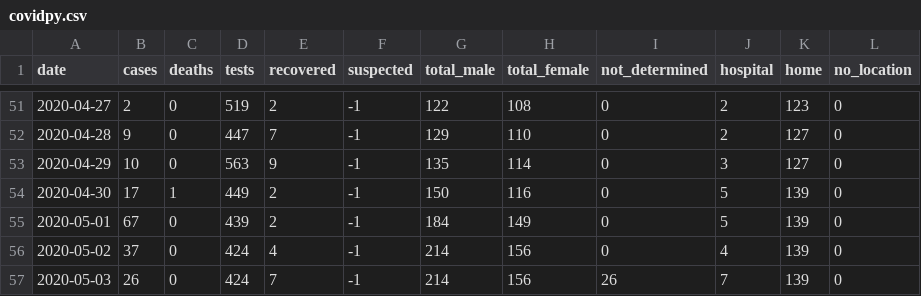
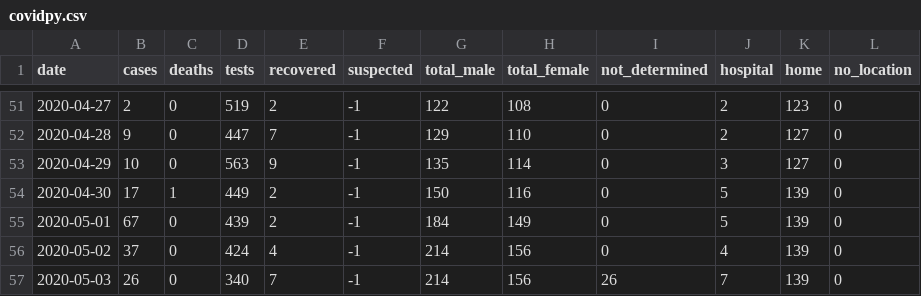
Before and after one commit to torresmateo/covidpy-rest, a CSV file: data/covidpy.csv, drawn as a sheet; only a part is shown, gaps mark what is left out.

Commit message:
update data

```diff
--- a/data/covidpy.csv
+++ b/data/covidpy.csv
@@ -56,2 +56,2 @@ date,cases,deaths,tests,recovered,suspected,total_male,total_female,not_determin
 2020-05-02,37,0,424,4,-1,214,156, 0, 4,139, 0
-2020-05-03,26,0,424,7,-1,214,156,26, 7,139, 0
+2020-05-03,26,0,340,7,-1,214,156,26, 7,139, 0
```
